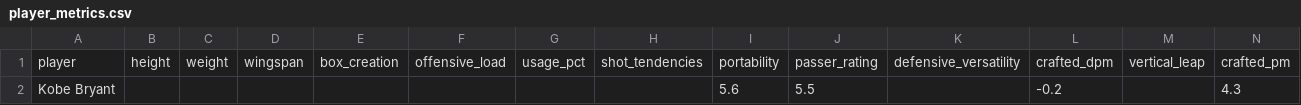
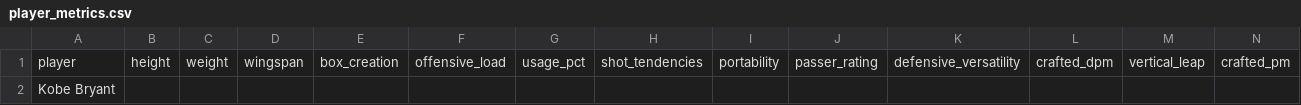
Before and after one commit to bo-aryan/kobe-similarity-analysis, a CSV file: data/manual/player_metrics.csv, drawn as a sheet; only a part is shown; removed rows and columns are numbered as before the commit, all else as after; rows hold the shown columns only; the diff names each change by its address in the sheet, - before the commit and + after, or states it on an @@ line.

Commit message:
day 2: remove unsourced manual metric values

```diff
--- a/data/manual/player_metrics.csv
+++ b/data/manual/player_metrics.csv
-row 2: Kobe Bryant |  |  |  |  |  |  |  | 5.6 | 5.5 |  | -0.2 |  | 4.3
+row 2: Kobe Bryant
```
